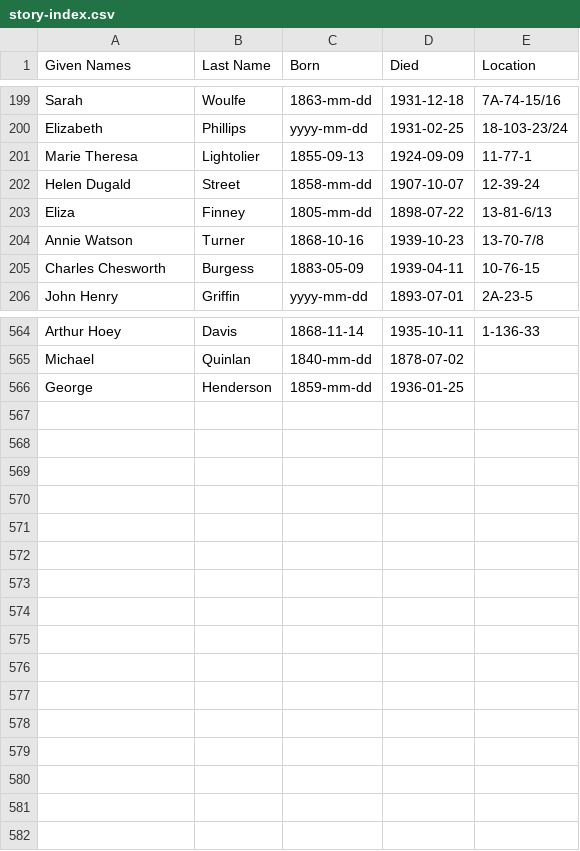
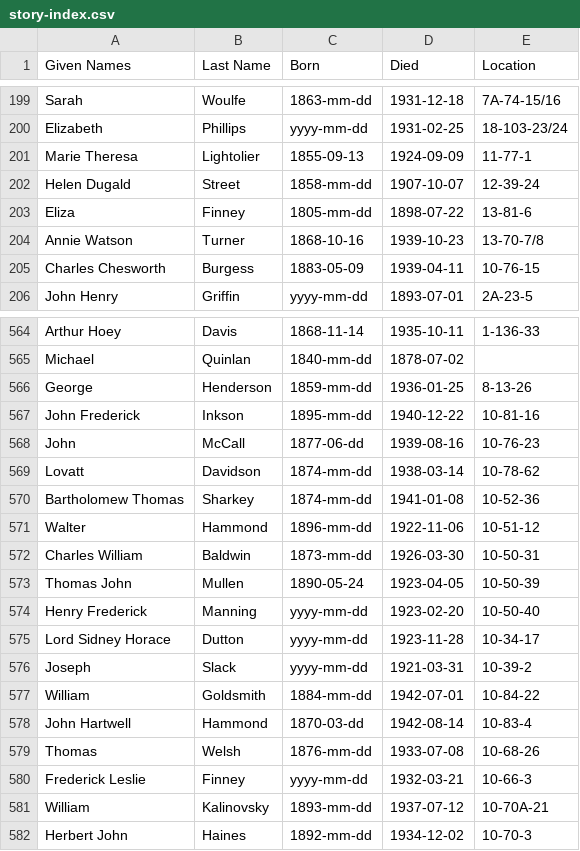
Before and after one commit to 1871fotc/1871fotc.github.io, a CSV file: docs/assets/data/story-index.csv, drawn as a sheet; only a part is shown, gaps mark what is left out.

Commit message:
Update story-index.csv

```diff
--- a/docs/assets/data/story-index.csv
+++ b/docs/assets/data/story-index.csv
@@ -202,3 +202,3 @@ Marie Theresa,Lightolier,1855-09-13,1924-09-09,11-77-1
 Helen Dugald,Street,1858-mm-dd,1907-10-07,12-39-24
-Eliza,Finney,1805-mm-dd,1898-07-22,13-81-6/13
+Eliza,Finney,1805-mm-dd,1898-07-22,13-81-6
 Annie Watson,Turner,1868-10-16,1939-10-23,13-70-7/8
@@ -565,2 +565,18 @@ Arthur Hoey,Davis,1868-11-14,1935-10-11,1-136-33
 Michael,Quinlan,1840-mm-dd,1878-07-02,
-George, Henderson,1859-mm-dd,1936-01-25
+George,Henderson,1859-mm-dd,1936-01-25,8-13-26
+John Frederick,Inkson,1895-mm-dd,1940-12-22,10-81-16
+John,McCall,1877-06-dd,1939-08-16,10-76-23
+Lovatt,Davidson,1874-mm-dd,1938-03-14,10-78-62
+Bartholomew Thomas,Sharkey,1874-mm-dd,1941-01-08,10-52-36
+Walter,Hammond,1896-mm-dd,1922-11-06,10-51-12
+Charles William,Baldwin,1873-mm-dd,1926-03-30,10-50-31
+Thomas John,Mullen,1890-05-24,1923-04-05,10-50-39
+Henry Frederick,Manning,yyyy-mm-dd,1923-02-20,10-50-40
+Lord Sidney Horace,Dutton,yyyy-mm-dd,1923-11-28,10-34-17
+Joseph,Slack,yyyy-mm-dd,1921-03-31,10-39-2
+William,Goldsmith,1884-mm-dd,1942-07-01,10-84-22
+John Hartwell,Hammond,1870-03-dd,1942-08-14,10-83-4
+Thomas,Welsh,1876-mm-dd,1933-07-08,10-68-26
+Frederick Leslie,Finney,yyyy-mm-dd,1932-03-21,10-66-3
+William,Kalinovsky,1893-mm-dd,1937-07-12,10-70A-21
+Herbert John,Haines,1892-mm-dd,1934-12-02,10-70-3
```
